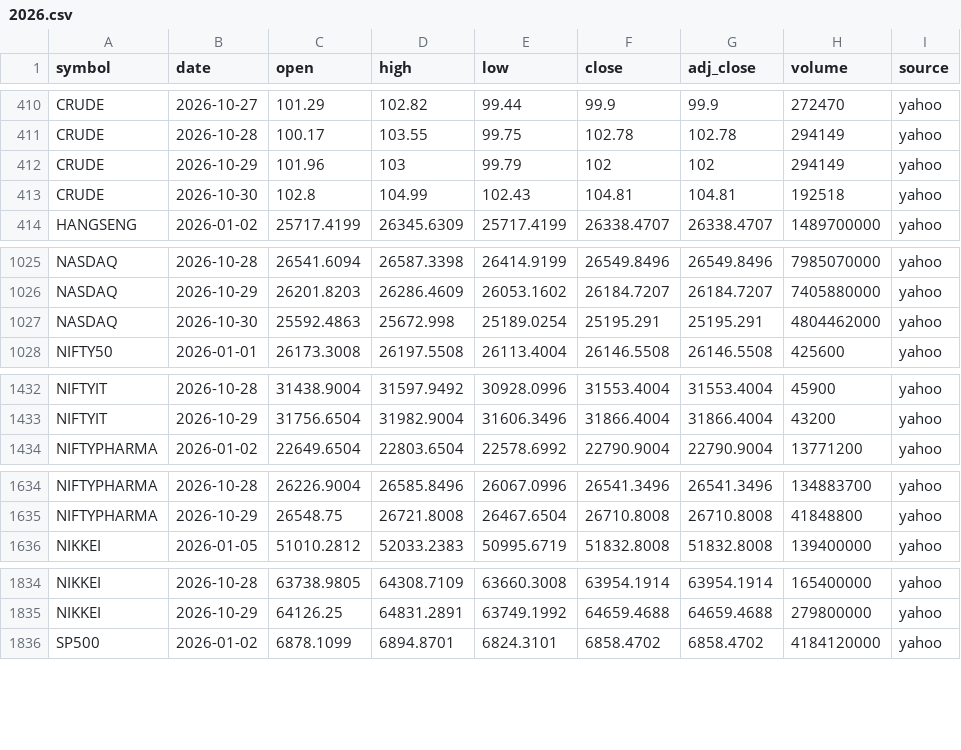
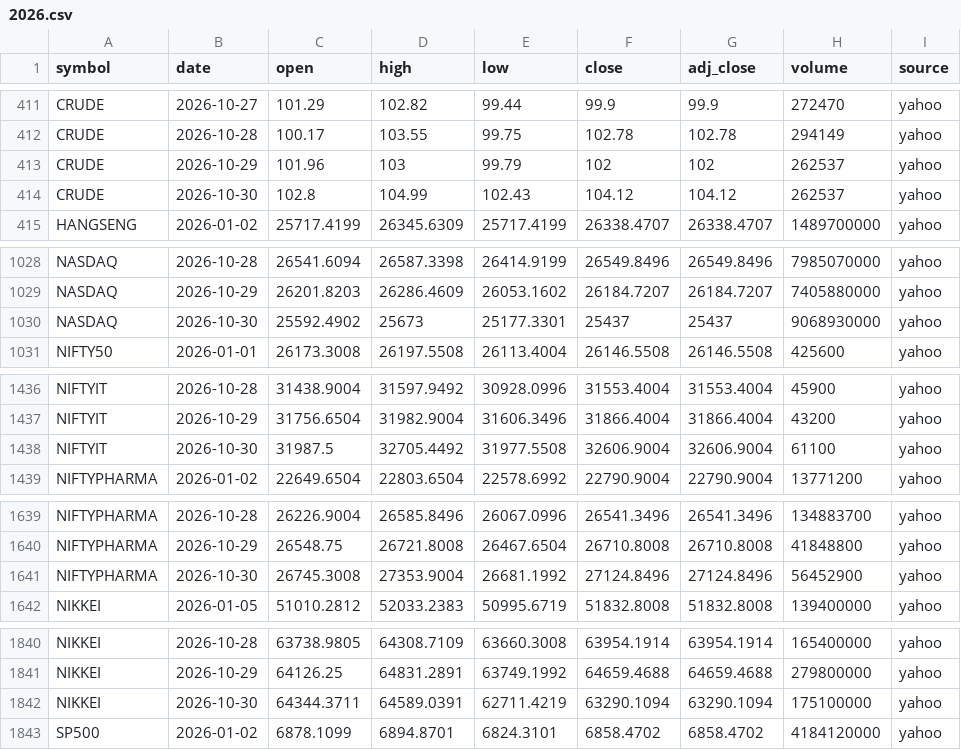
Before and after one commit to san1eev1/Stock-predictor, a CSV file: indices/2026.csv, drawn as a sheet; only a part is shown, gaps mark what is left out; the diff covers the shown part only.

```diff
--- a/indices/2026.csv
+++ b/indices/2026.csv
@@ -411,4 +412,4 @@ CRUDE,2026-10-27,101.29,102.82,99.44,99.9,99.9,272470,yahoo
 CRUDE,2026-10-28,100.17,103.55,99.75,102.78,102.78,294149,yahoo
-CRUDE,2026-10-29,101.96,103,99.79,102,102,294149,yahoo
-CRUDE,2026-10-30,102.8,104.99,102.43,104.81,104.81,192518,yahoo
+CRUDE,2026-10-29,101.96,103,99.79,102,102,262537,yahoo
+CRUDE,2026-10-30,102.8,104.99,102.43,104.12,104.12,262537,yahoo
 HANGSENG,2026-01-02,25717.4199,26345.6309,25717.4199,26338.4707,26338.4707,1489700000,yahoo
@@ -1026,3 +1029,3 @@ NASDAQ,2026-10-28,26541.6094,26587.3398,26414.9199,26549.8496,26549.8496,7985070
 NASDAQ,2026-10-29,26201.8203,26286.4609,26053.1602,26184.7207,26184.7207,7405880000,yahoo
-NASDAQ,2026-10-30,25592.4863,25672.998,25189.0254,25195.291,25195.291,4804462000,yahoo
+NASDAQ,2026-10-30,25592.4902,25673,25177.3301,25437,25437,9068930000,yahoo
 NIFTY50,2026-01-01,26173.3008,26197.5508,26113.4004,26146.5508,26146.5508,425600,yahoo
@@ -1433,2 +1437,3 @@ NIFTYIT,2026-10-28,31438.9004,31597.9492,30928.0996,31553.4004,31553.4004,45900,
 NIFTYIT,2026-10-29,31756.6504,31982.9004,31606.3496,31866.4004,31866.4004,43200,yahoo
+NIFTYIT,2026-10-30,31987.5,32705.4492,31977.5508,32606.9004,32606.9004,61100,yahoo
 NIFTYPHARMA,2026-01-02,22649.6504,22803.6504,22578.6992,22790.9004,22790.9004,13771200,yahoo
@@ -1635,2 +1640,3 @@ NIFTYPHARMA,2026-10-28,26226.9004,26585.8496,26067.0996,26541.3496,26541.3496,13
 NIFTYPHARMA,2026-10-29,26548.75,26721.8008,26467.6504,26710.8008,26710.8008,41848800,yahoo
+NIFTYPHARMA,2026-10-30,26745.3008,27353.9004,26681.1992,27124.8496,27124.8496,56452900,yahoo
 NIKKEI,2026-01-05,51010.2812,52033.2383,50995.6719,51832.8008,51832.8008,139400000,yahoo
@@ -1835,2 +1841,3 @@ NIKKEI,2026-10-28,63738.9805,64308.7109,63660.3008,63954.1914,63954.1914,1654000
 NIKKEI,2026-10-29,64126.25,64831.2891,63749.1992,64659.4688,64659.4688,279800000,yahoo
+NIKKEI,2026-10-30,64344.3711,64589.0391,62711.4219,63290.1094,63290.1094,175100000,yahoo
 SP500,2026-01-02,6878.1099,6894.8701,6824.3101,6858.4702,6858.4702,4184120000,yahoo
```
Also changed, not shown: 5 added rows and 12 edited cells elsewhere in this file, 1 other file.
